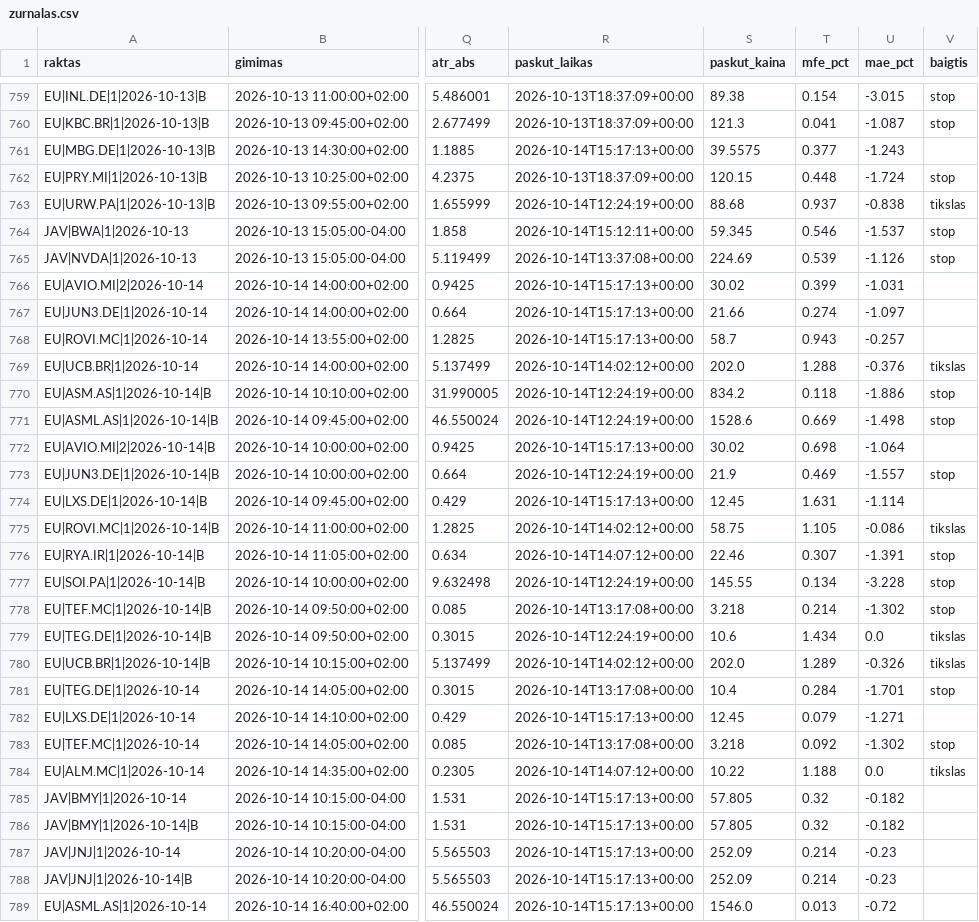
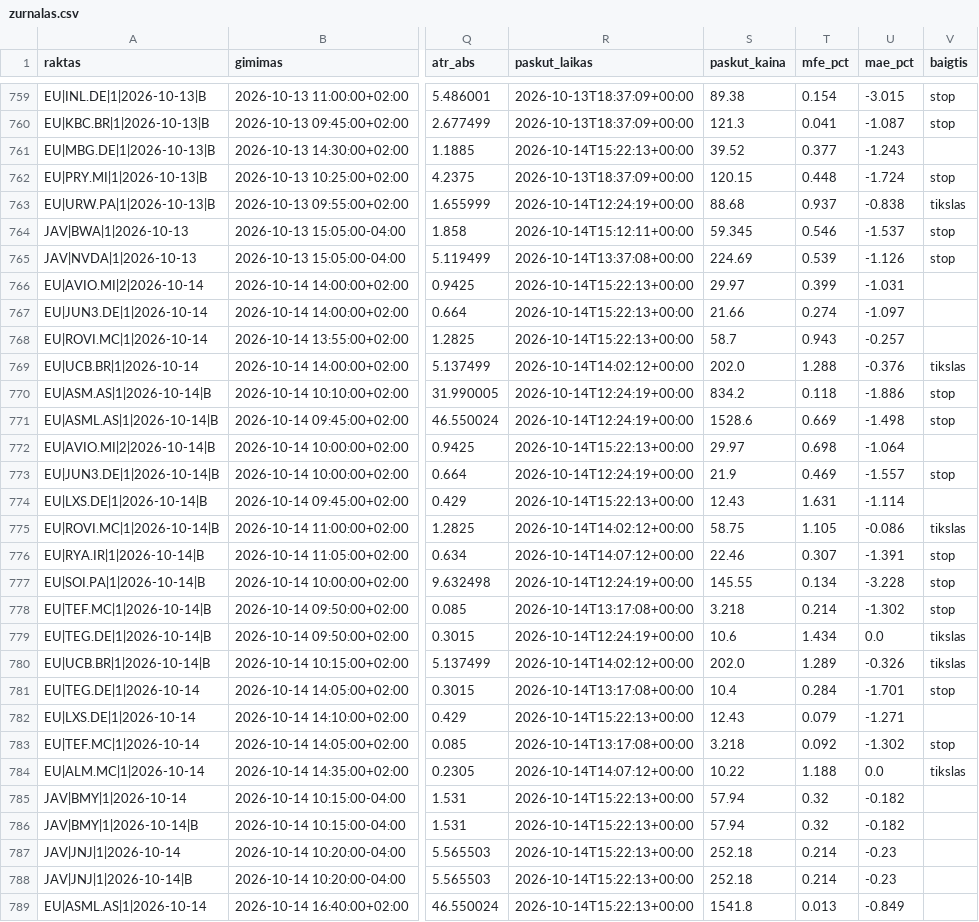
Before and after one commit to MantasBud/Detektorius, a CSV file: docs/zurnalas.csv, drawn as a sheet; only a part is shown, gaps mark what is left out; the diff covers the shown part only; the diff names each change by its address in the sheet, - before the commit and + after, or states it on an @@ line.

```diff
--- a/docs/zurnalas.csv
+++ b/docs/zurnalas.csv
-R761 (paskut_laikas): 2026-10-14T15:17:13+00:00
+R761 (paskut_laikas): 2026-10-14T15:22:13+00:00
-S761 (paskut_kaina): 39.5575
+S761 (paskut_kaina): 39.52
-R766:R768 (paskut_laikas): 2026-10-14T15:17:13+00:00
+R766:R768 (paskut_laikas): 2026-10-14T15:22:13+00:00
-S766 (paskut_kaina): 30.02
+S766 (paskut_kaina): 29.97
-R772 (paskut_laikas): 2026-10-14T15:17:13+00:00
+R772 (paskut_laikas): 2026-10-14T15:22:13+00:00
-S772 (paskut_kaina): 30.02
+S772 (paskut_kaina): 29.97
-R774 (paskut_laikas): 2026-10-14T15:17:13+00:00
+R774 (paskut_laikas): 2026-10-14T15:22:13+00:00
-S774 (paskut_kaina): 12.45
+S774 (paskut_kaina): 12.43
-R782 (paskut_laikas): 2026-10-14T15:17:13+00:00
+R782 (paskut_laikas): 2026-10-14T15:22:13+00:00
-S782 (paskut_kaina): 12.45
+S782 (paskut_kaina): 12.43
-R785:R789 (paskut_laikas): 2026-10-14T15:17:13+00:00
+R785:R789 (paskut_laikas): 2026-10-14T15:22:13+00:00
-S785:S786 (paskut_kaina): 57.805
+S785:S786 (paskut_kaina): 57.94
-S787:S788 (paskut_kaina): 252.09
+S787:S788 (paskut_kaina): 252.18
-S789 (paskut_kaina): 1546.0
+S789 (paskut_kaina): 1541.8
-U789 (mae_pct): -0.72
+U789 (mae_pct): -0.849
```
Also changed, not shown: 26 edited cells elsewhere in this file, 2 other files.
